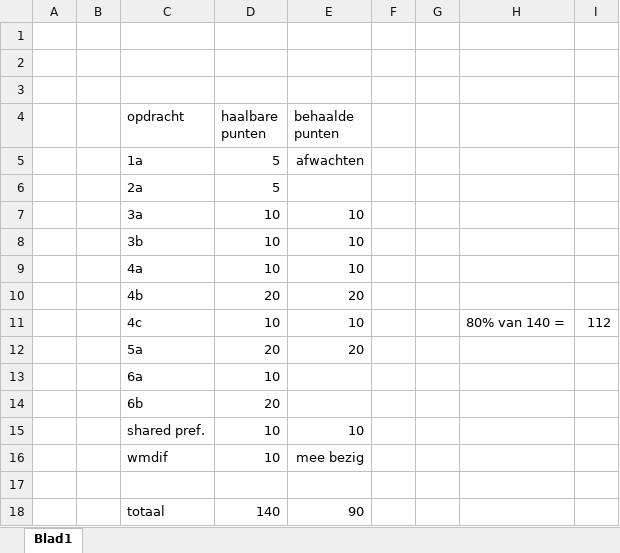
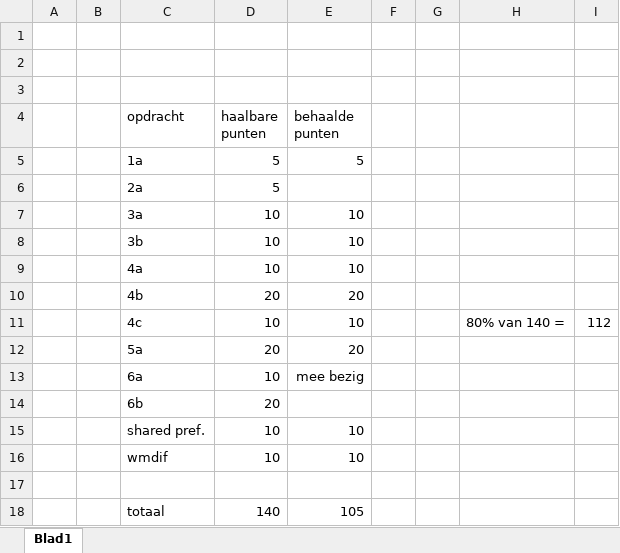
Before and after one commit to NikkivB/2021_MOA, an Excel workbook: resultaten.xlsx, sheet Blad1, drawn as a sheet; values as stored, in another font and other column widths than the file's, no borders; conditional formats not drawn; the diff names each change by its address in the sheet, - before the commit and + after, or states it on an @@ line.

Commit message:
flexen met mn punten

```diff
--- a/resultaten.xlsx (sheet Blad1)
+++ b/resultaten.xlsx (sheet Blad1)
-E5 (behaalde punten): afwachten
+E5 (behaalde punten): 5
-E13 (behaalde punten): (empty)
+E13 (behaalde punten): mee bezig
-E16 (behaalde punten): mee bezig
+E16 (behaalde punten): 10
-E18 (behaalde punten): 90
+E18 (behaalde punten): 105
```
